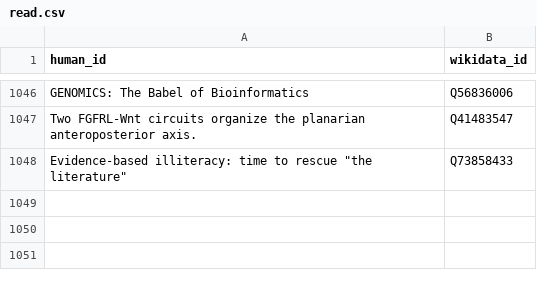
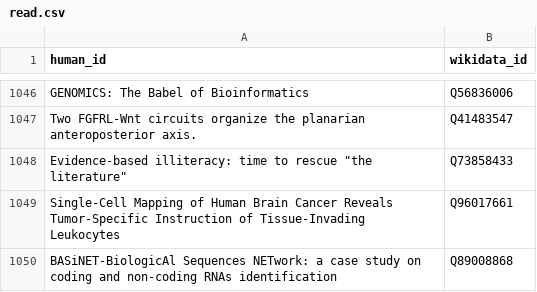
Before and after one commit to lubianat/wikidata_bib, a CSV file: read.csv, drawn as a sheet; only a part is shown, gaps mark what is left out.

Commit message:
read: BASiNET-BiologicAl Sequences NETwork: a case study on coding and non-coding RNAs identification

```diff
--- a/read.csv
+++ b/read.csv
@@ -1048 +1048,3 @@ Two FGFRL-Wnt circuits organize the planarian anteroposterior axis.,Q41483547
 "Evidence-based illiteracy: time to rescue ""the literature""",Q73858433
+Single-Cell Mapping of Human Brain Cancer Reveals Tumor-Specific Instruction of Tissue-Invading Leukocytes,Q96017661
+BASiNET-BiologicAl Sequences NETwork: a case study on coding and non-coding RNAs identification,Q89008868
```
Also changed, not shown: 10 other files.
